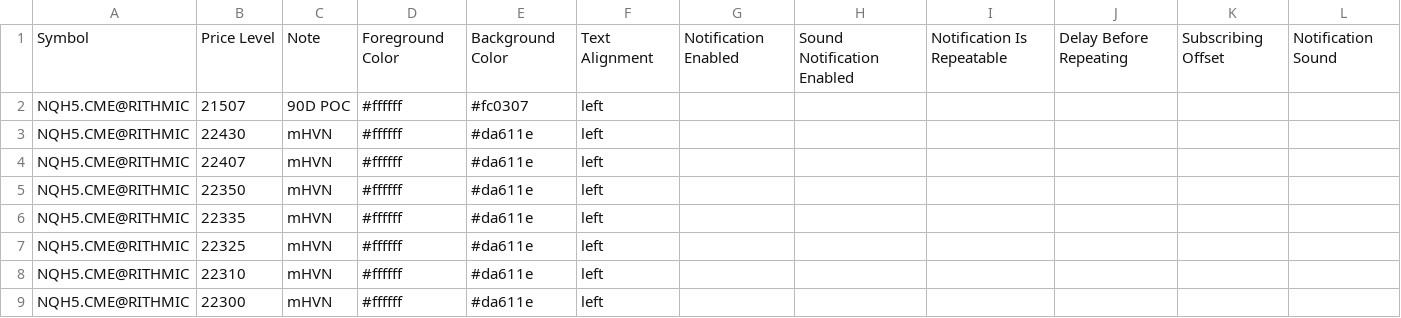
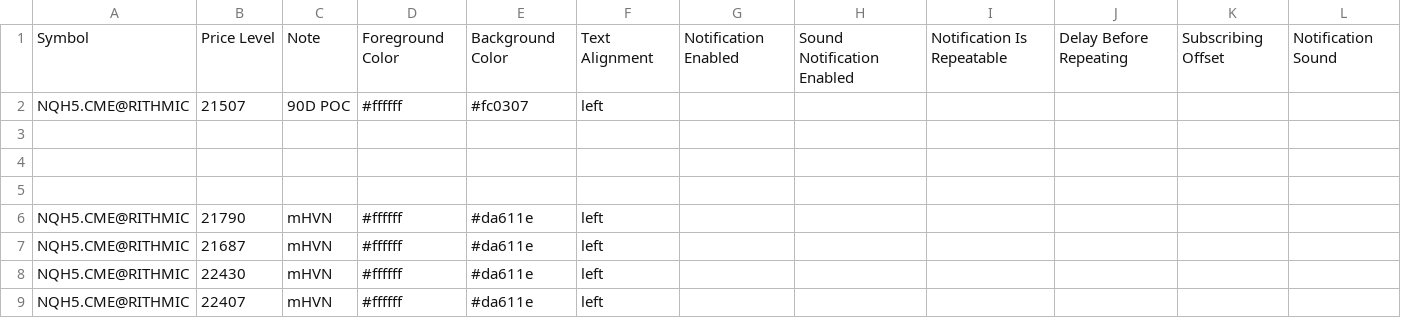
Before and after one commit to Thinkwithbookmap/Cloud-notes, a CSV file: NQ.csv, drawn as a sheet; only a part is shown; the shorter side is filled out with more unchanged rows.

Commit message:
Update NQ.csv

```diff
--- a/NQ.csv
+++ b/NQ.csv
@@ -2,2 +2,7 @@ Symbol,Price Level,Note,Foreground Color,Background Color,Text Alignment,Notific
 NQH5.CME@RITHMIC,21507,90D POC,#ffffff,#fc0307,left,,,,,,
+
+
+
+NQH5.CME@RITHMIC,21790,mHVN,#ffffff,#da611e,left,,,,,,
+NQH5.CME@RITHMIC,21687,mHVN,#ffffff,#da611e,left,,,,,,
 NQH5.CME@RITHMIC,22430,mHVN,#ffffff,#da611e,left,,,,,,
```
